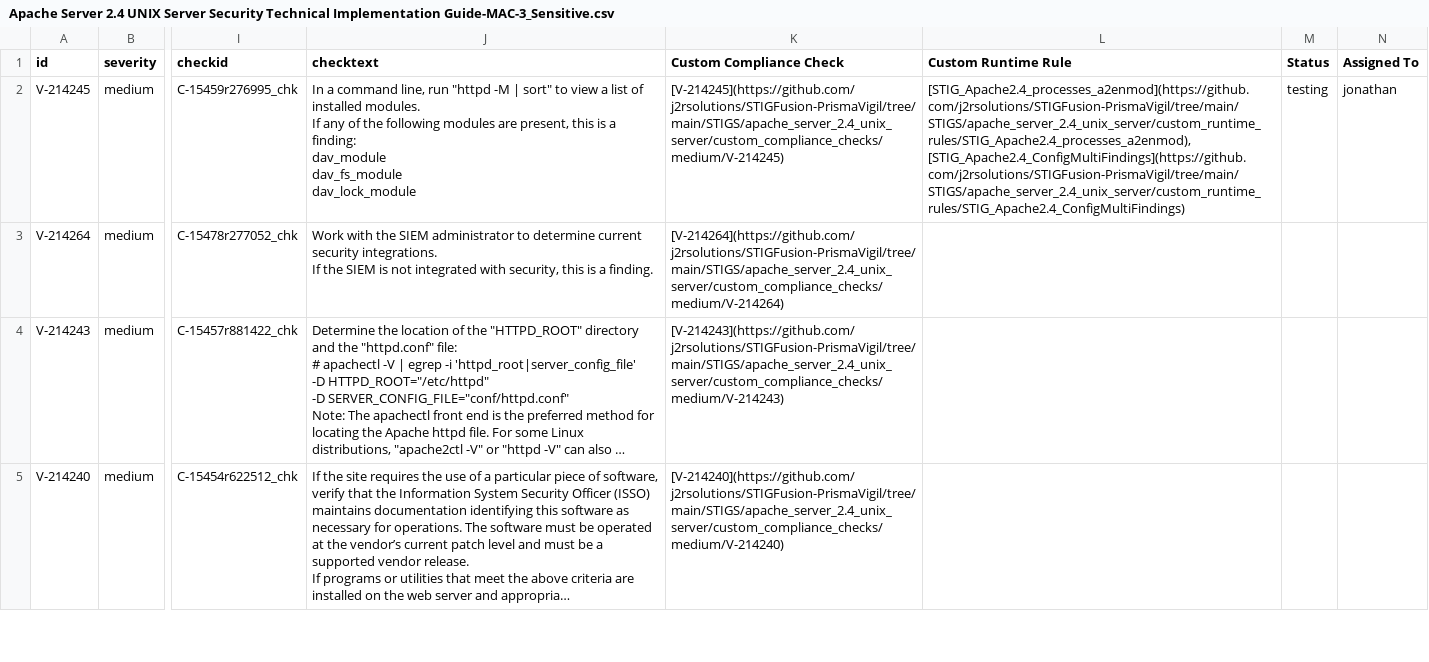
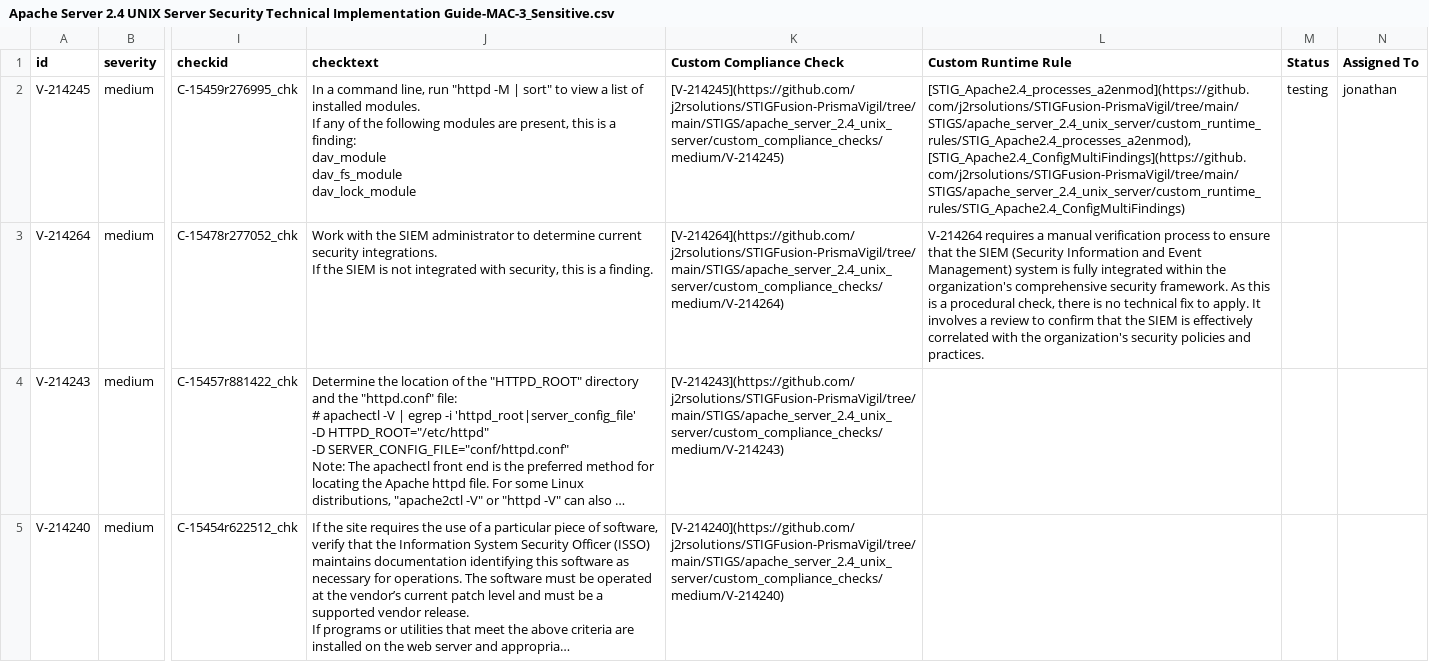
Before and after one commit to j2rsolutions/STIGFusion-PrismaVigil, a CSV file: STIGS/apache_server_2.4_unix_server/Apache Server 2.4 UNIX Server Security Technical Implementation Guide-MAC-3_Sensitive.csv, drawn as a sheet; only a part is shown, gaps mark what is left out; long unchanged cells end in …; the diff names each change by its address in the sheet, - before the commit and + after, or states it on an @@ line.

Commit message:
updated apache2.4 STIG markdown table

```diff
--- a/STIGS/apache_server_2.4_unix_server/Apache Server 2.4 UNIX Server Security Technical Implementation Guide-MAC-3_Sensitive.csv
+++ b/STIGS/apache_server_2.4_unix_server/Apache Server 2.4 UNIX Server Security Technical Implementation Guide-MAC-3_Sensitive.csv
-L3 (Custom Runtime Rule): (empty)
+L3 (Custom Runtime Rule): V-214264 requires a manual verification process to ensure that the SIEM (Security Information and Event Management) system is fully integrated within the organization's comprehensive security framework. As this is a procedural check, there is no technical fix to apply. It involves a review to confirm that the SIEM is effectively correlated with the organization's security policies and practices.
```
Also changed, not shown: 7 other files.
